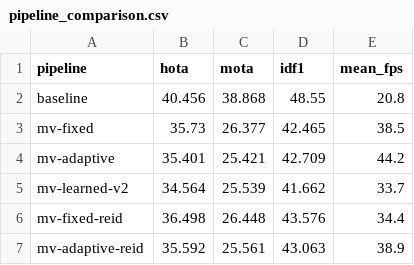
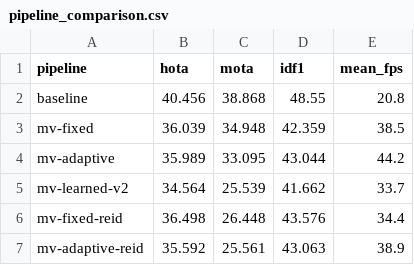
Before and after one commit to EthanLiu015/compressed-video-tracking-mac, a CSV file: results/pipeline_comparison.csv, drawn as a sheet.

```diff
--- a/results/pipeline_comparison.csv
+++ b/results/pipeline_comparison.csv
@@ -2,4 +2,4 @@ pipeline,hota,mota,idf1,mean_fps
 baseline,40.456,38.868,48.55,20.8
-mv-fixed,35.73,26.377,42.465,38.5
-mv-adaptive,35.401,25.421,42.709,44.2
+mv-fixed,36.039,34.948,42.359,38.5
+mv-adaptive,35.989,33.095,43.044,44.2
 mv-learned-v2,34.564,25.539,41.662,33.7
```
Also changed, not shown: 10 other files.
